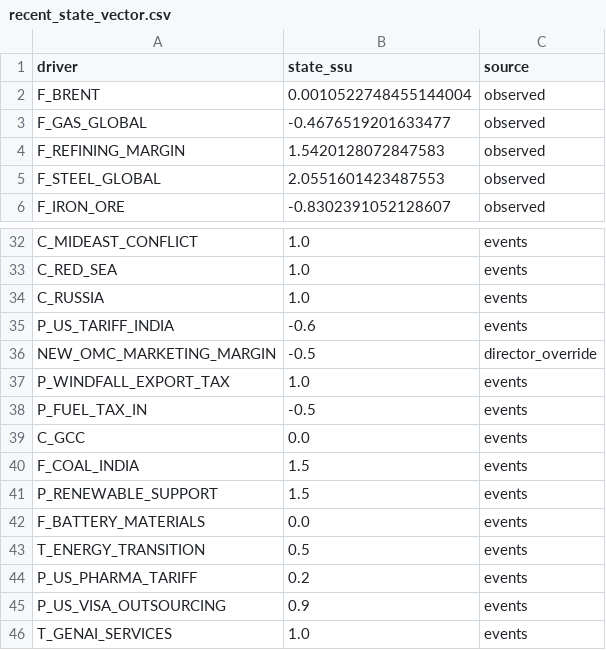
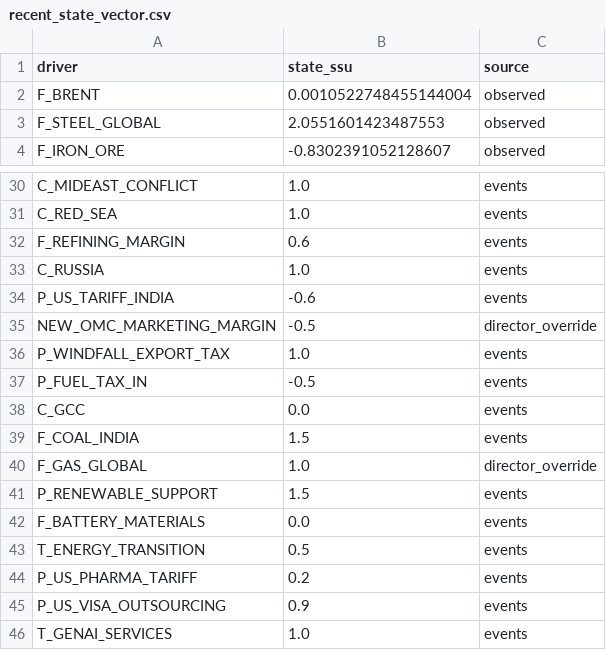
Before and after one commit to saurabh19891989-hue/regulator-predict, a CSV file: market_impact/results/recent_state_vector.csv, drawn as a sheet; only a part is shown, gaps mark what is left out; removed rows and columns are numbered as before the commit, all else as after; the diff names each change by its address in the sheet, - before the commit and + after, or states it on an @@ line.

```diff
--- a/market_impact/results/recent_state_vector.csv
+++ b/market_impact/results/recent_state_vector.csv
-row 3: F_GAS_GLOBAL | -0.4676519201633477 | observed
-row 4: F_REFINING_MARGIN | 1.5420128072847583 | observed
+row 32: F_REFINING_MARGIN | 0.6 | events
+row 40: F_GAS_GLOBAL | 1.0 | director_override
```
Also changed, not shown: market_impact/results/driver_rank_by_company.csv, market_impact/results/edges_all.csv, 12 other files.
